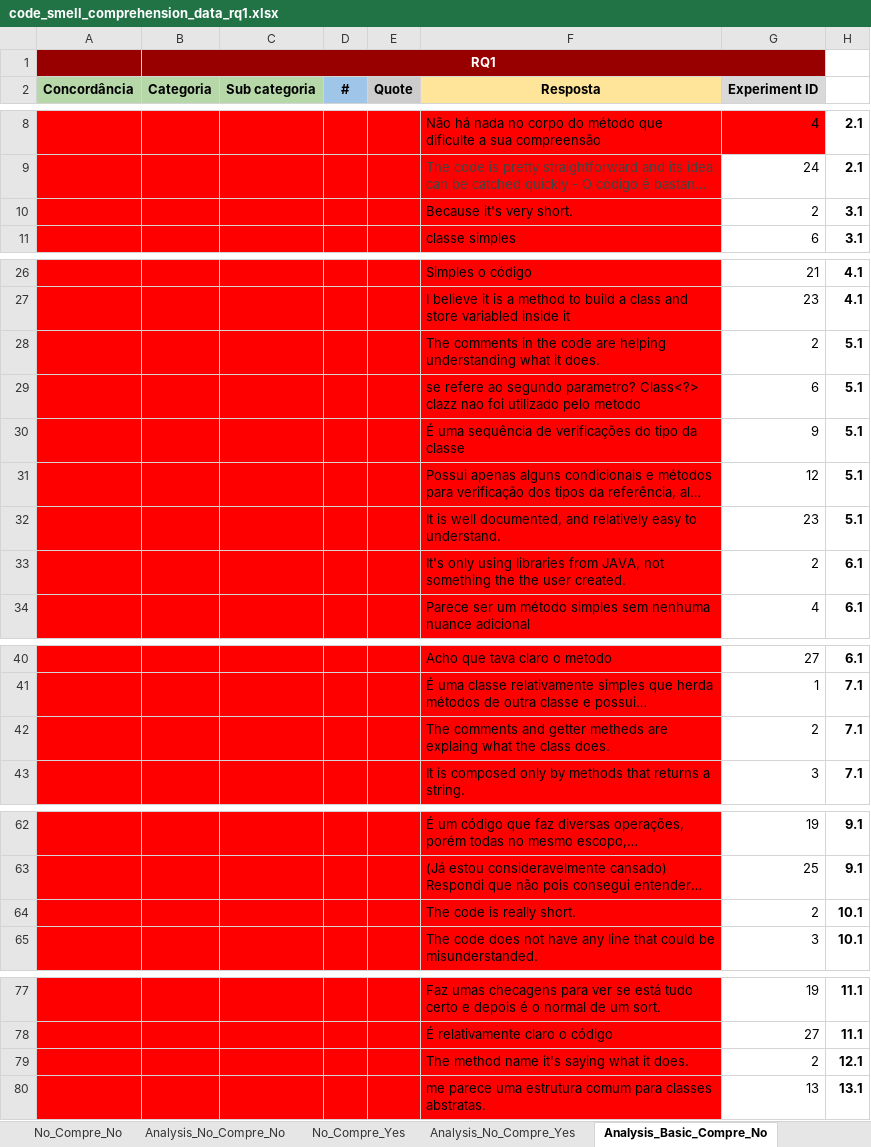
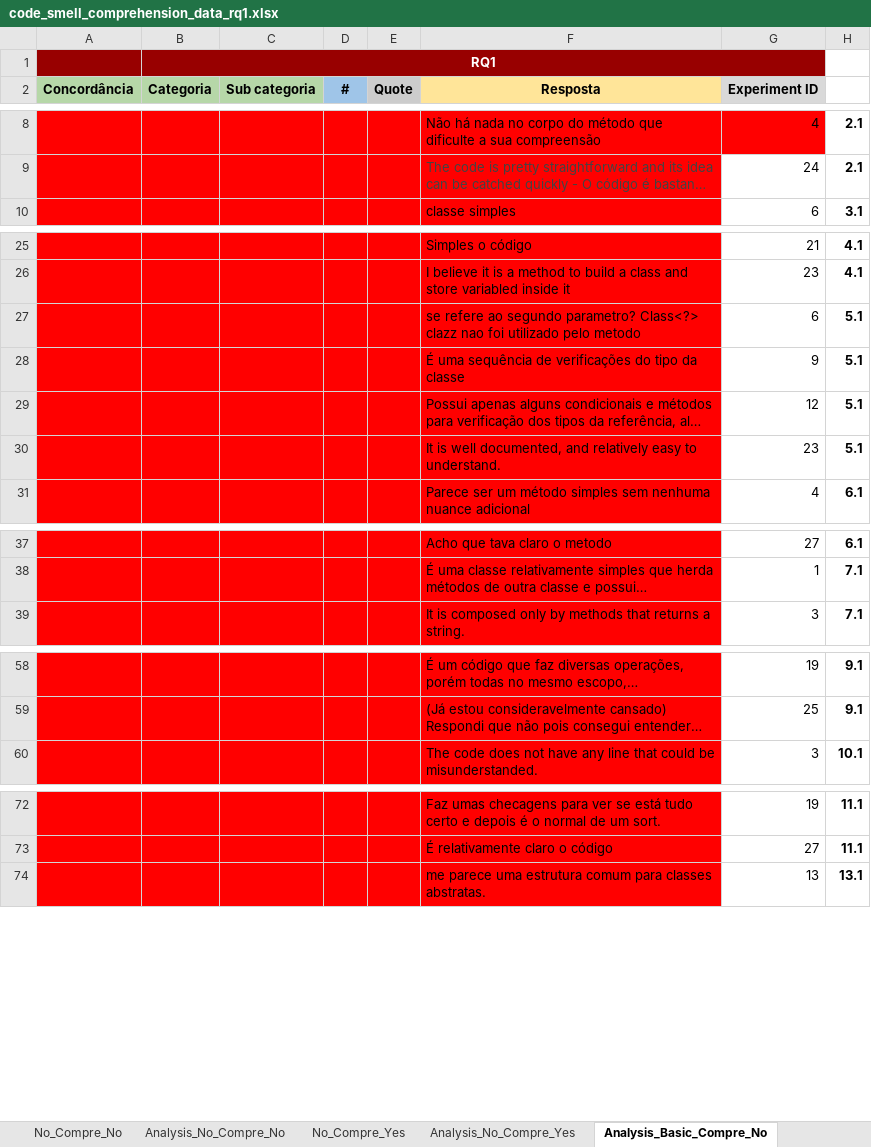
Before and after one commit to aisepucrio/EoS-emse2025, an Excel workbook: data/code_smell_comprehension_data_rq1.xlsx, sheet Analysis_Basic_Compre_No, drawn as a sheet; only a part is shown, gaps mark what is left out; long unchanged cells end in …; values as stored, in another font and other column widths than the file's, no borders; charts and pictures not drawn; the diff names each change by its address in the sheet, - before the commit and + after, or states it on an @@ line.

```diff
--- a/data/code_smell_comprehension_data_rq1.xlsx (sheet Analysis_Basic_Compre_No)
+++ b/data/code_smell_comprehension_data_rq1.xlsx (sheet Analysis_Basic_Compre_No)
-C1:G1 fill: none
+C1:G1 fill: #980000
-row 10:  |  |  |  |  | Because it's very short. | 2 | 3.1
-row 28:  |  |  |  |  | The comments in the code are helping understanding what it does. | 2 | 5.1
-row 33:  |  |  |  |  | It's only using libraries from JAVA, not something the the user created. | 2 | 6.1
-row 42:  |  |  |  |  | The comments and getter metheds are explaing what the class does. | 2 | 7.1
-row 64:  |  |  |  |  | The code is really short. | 2 | 10.1
-row 79:  |  |  |  |  | The method name it's saying what it does. | 2 | 12.1
```
Also changed, not shown: sheet Basic_Compre_No, sheet Code_Smell_Distri_Category_pape, sheet Analysis_No_Compre_No, sheet No_Compre_No, sheet Analysis_No_Compre_Yes, sheet Analysis_Basic_Compre_Yes, 13 more sheets, hidden cells, charts or pictures, 4 other files.
